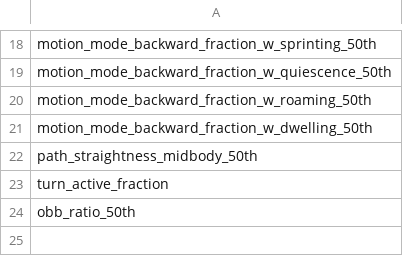
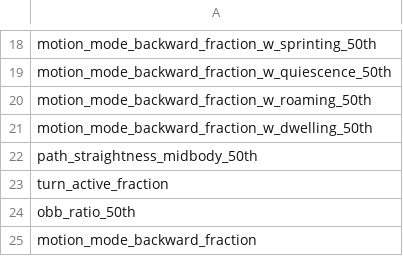
Before and after one commit to Tierpsy/tierpsy-tracker, a CSV file: tierpsy/extras/feat_sets/tierpsy_level_1.csv, drawn as a sheet; only a part is shown, gaps mark what is left out.

Commit message:
added fraction doing reverse to features

```diff
--- a/tierpsy/extras/feat_sets/tierpsy_level_1.csv
+++ b/tierpsy/extras/feat_sets/tierpsy_level_1.csv
@@ -24 +24,2 @@ turn_active_fraction
 obb_ratio_50th
+motion_mode_backward_fraction
```
